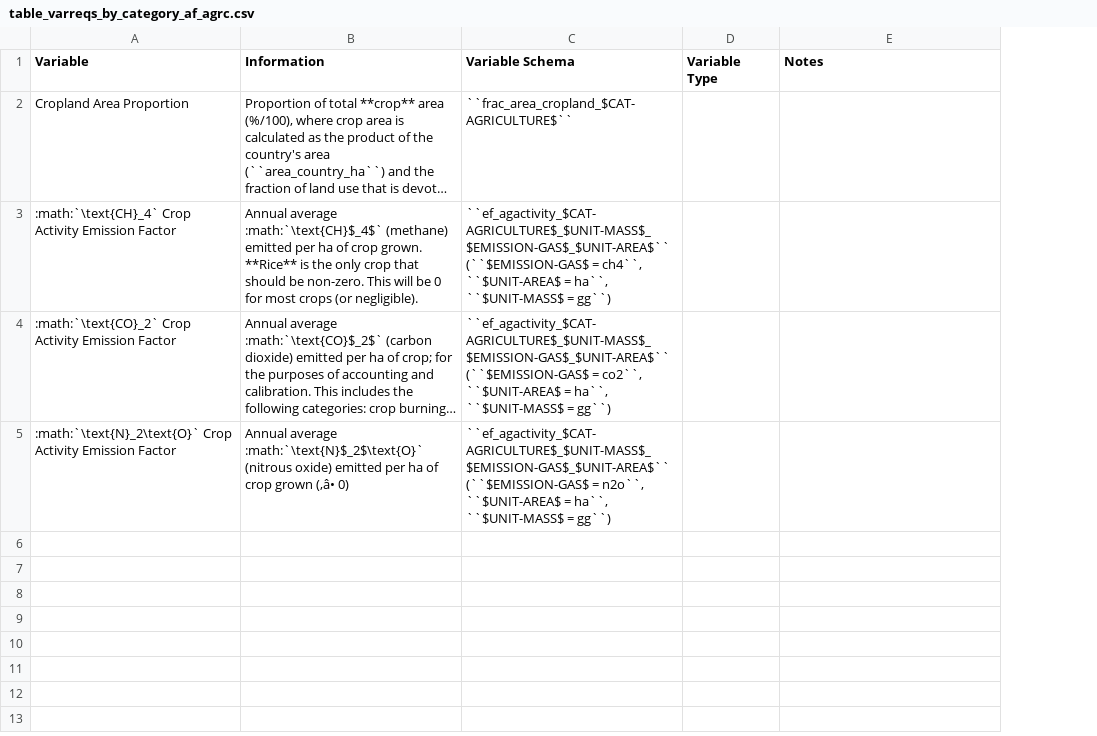
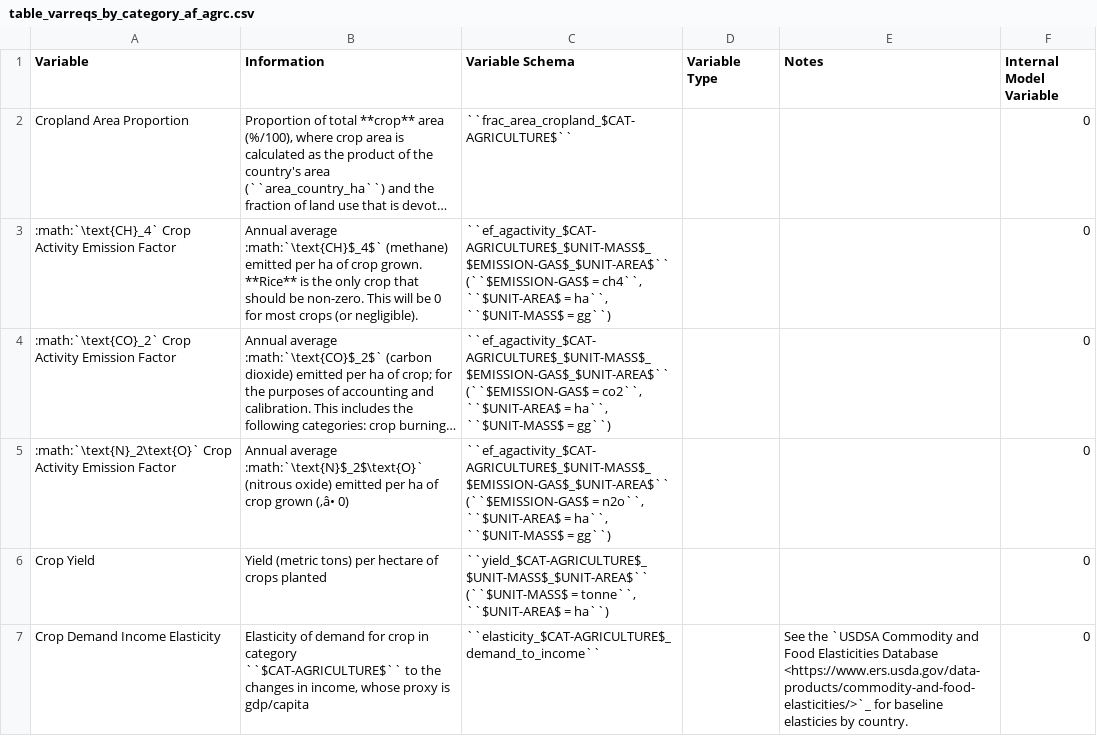
Before and after one commit to jarojasag/lac_decarbonization, a CSV file: docs/source/csvs/table_varreqs_by_category_af_agrc.csv, drawn as a sheet; long unchanged cells end in …; the diff names each change by its address in the sheet, - before the commit and + after, or states it on an @@ line.

```diff
--- a/docs/source/csvs/table_varreqs_by_category_af_agrc.csv
+++ b/docs/source/csvs/table_varreqs_by_category_af_agrc.csv
+column F (Internal Model Variable), rows 2-5: all 0
+row 6: Crop Yield | Yield (metric tons) per hectare of crops planted | ``yield_$CAT-AGRICULTURE$_$UNIT-MASS$_$UNIT-AREA$`` (``$UNIT-MASS$ = tonne``, ``$UNIT-AREA$ = ha``) |  |  | 0
+row 7: Crop Demand Income Elasticity | Elasticity of demand for crop in category ``$CAT-AGRICULTURE$`` to the changes in income, whose proxy is gdp/capita | ``elasticity_$CAT-AGRICULTURE$_demand_to_income`` |  | See the `USDSA Commodity and Food Elasticities Database <https://www.ers.usda.gov/data-products/commodity-and-food-elasticities/>`_ for baseline elasticies by country. | 0
```
Also changed, not shown: docs/source/csvs/attribute_cat_economy.csv, docs/source/csvs/attribute_cat_livestock.csv, 44 other files.
